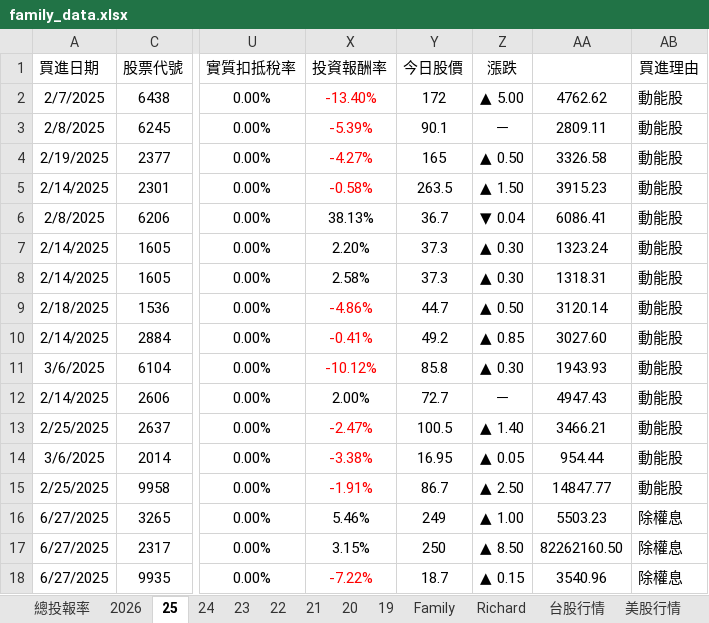
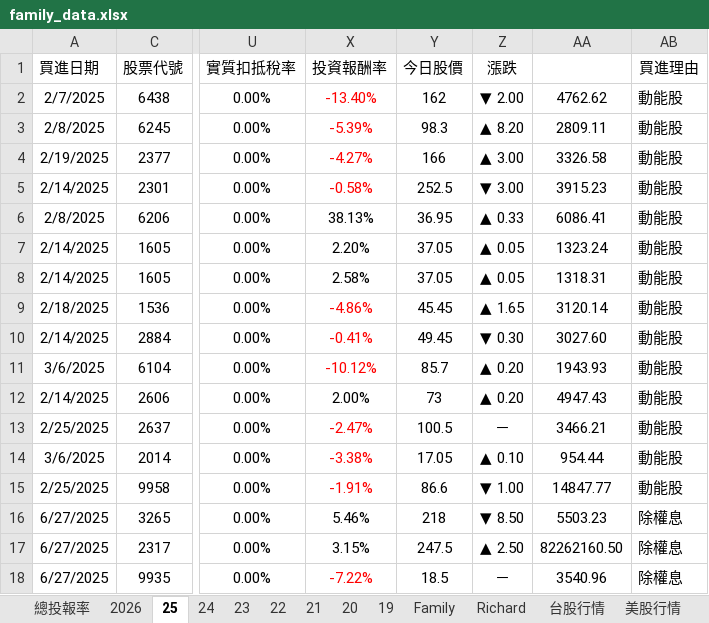
Before and after one commit to even182/richard-personal-hub, an Excel workbook: data/family_data.xlsx, sheet 25, drawn as a sheet; only a part is shown, gaps mark what is left out; values as stored, in another font and other column widths than the file's, no borders; conditional formats not drawn; the diff covers the shown part only; the diff names each change by its address in the sheet, - before the commit and + after, or states it on an @@ line.

```diff
--- a/data/family_data.xlsx (sheet 25)
+++ b/data/family_data.xlsx (sheet 25)
-Y2 (今日股價): 172
+Y2 (今日股價): 162
-Z2 (漲跌): ▲ 5.00
+Z2 (漲跌): ▼ 2.00
-Y3 (今日股價): 90.1
+Y3 (今日股價): 98.3
-Z3 (漲跌): －
+Z3 (漲跌): ▲ 8.20
-Y4 (今日股價): 165
+Y4 (今日股價): 166
-Z4 (漲跌): ▲ 0.50
+Z4 (漲跌): ▲ 3.00
-Y5 (今日股價): 263.5
+Y5 (今日股價): 252.5
-Z5 (漲跌): ▲ 1.50
+Z5 (漲跌): ▼ 3.00
-Y6 (今日股價): 36.7
+Y6 (今日股價): 36.95
-Z6 (漲跌): ▼ 0.04
+Z6 (漲跌): ▲ 0.33
-Y7:Y8 (今日股價): 37.3
+Y7:Y8 (今日股價): 37.05
-Z7:Z8 (漲跌): ▲ 0.30
+Z7:Z8 (漲跌): ▲ 0.05
-Y9 (今日股價): 44.7
+Y9 (今日股價): 45.45
-Z9 (漲跌): ▲ 0.50
+Z9 (漲跌): ▲ 1.65
-Y10 (今日股價): 49.2
+Y10 (今日股價): 49.45
-Z10 (漲跌): ▲ 0.85
+Z10 (漲跌): ▼ 0.30
-Y11 (今日股價): 85.8
+Y11 (今日股價): 85.7
-Z11 (漲跌): ▲ 0.30
+Z11 (漲跌): ▲ 0.20
-Y12 (今日股價): 72.7
+Y12 (今日股價): 73
-Z12 (漲跌): －
+Z12 (漲跌): ▲ 0.20
-Z13 (漲跌): ▲ 1.40
+Z13 (漲跌): －
-Y14 (今日股價): 16.95
+Y14 (今日股價): 17.05
-Z14 (漲跌): ▲ 0.05
+Z14 (漲跌): ▲ 0.10
-Y15 (今日股價): 86.7
+Y15 (今日股價): 86.6
-Z15 (漲跌): ▲ 2.50
+Z15 (漲跌): ▼ 1.00
-Y16 (今日股價): 249
+Y16 (今日股價): 218
-Z16 (漲跌): ▲ 1.00
+Z16 (漲跌): ▼ 8.50
-Y17 (今日股價): 250
+Y17 (今日股價): 247.5
-Z17 (漲跌): ▲ 8.50
+Z17 (漲跌): ▲ 2.50
-Y18 (今日股價): 18.7
+Y18 (今日股價): 18.5
-Z18 (漲跌): ▲ 0.15
+Z18 (漲跌): －
```
Also changed, not shown: 57 edited cells elsewhere in this sheet, sheet 台股行情, sheet Family, sheet Richard, sheet 2026, sheet 21, sheet 24, 5 more sheets, hidden cells, charts or pictures.
